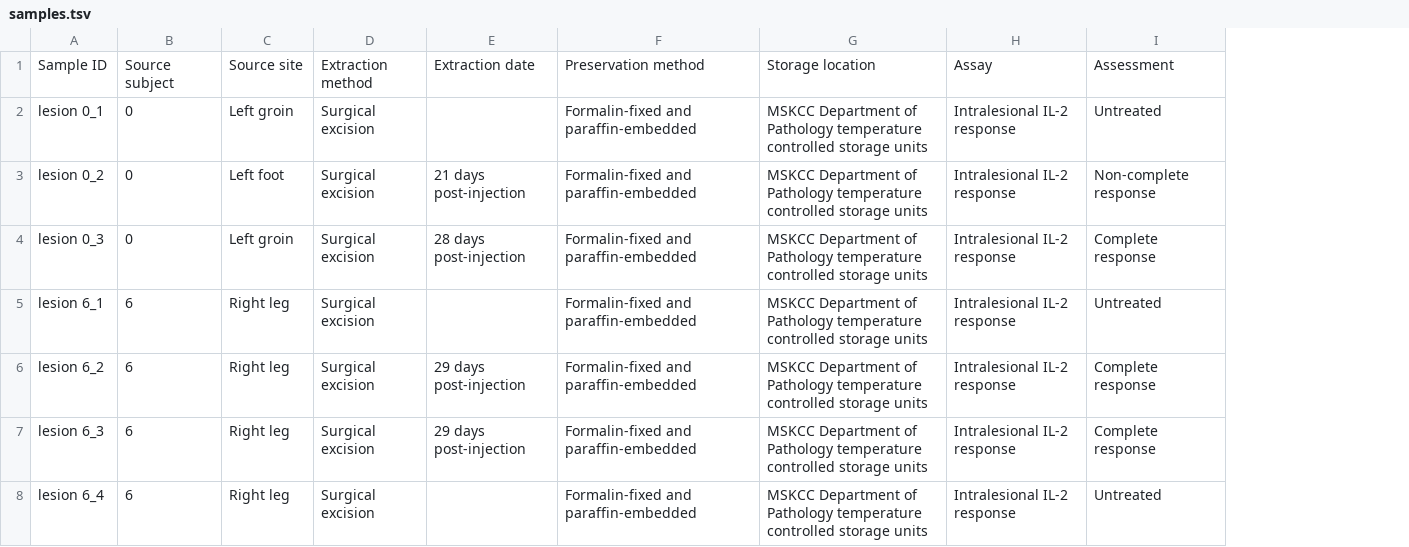
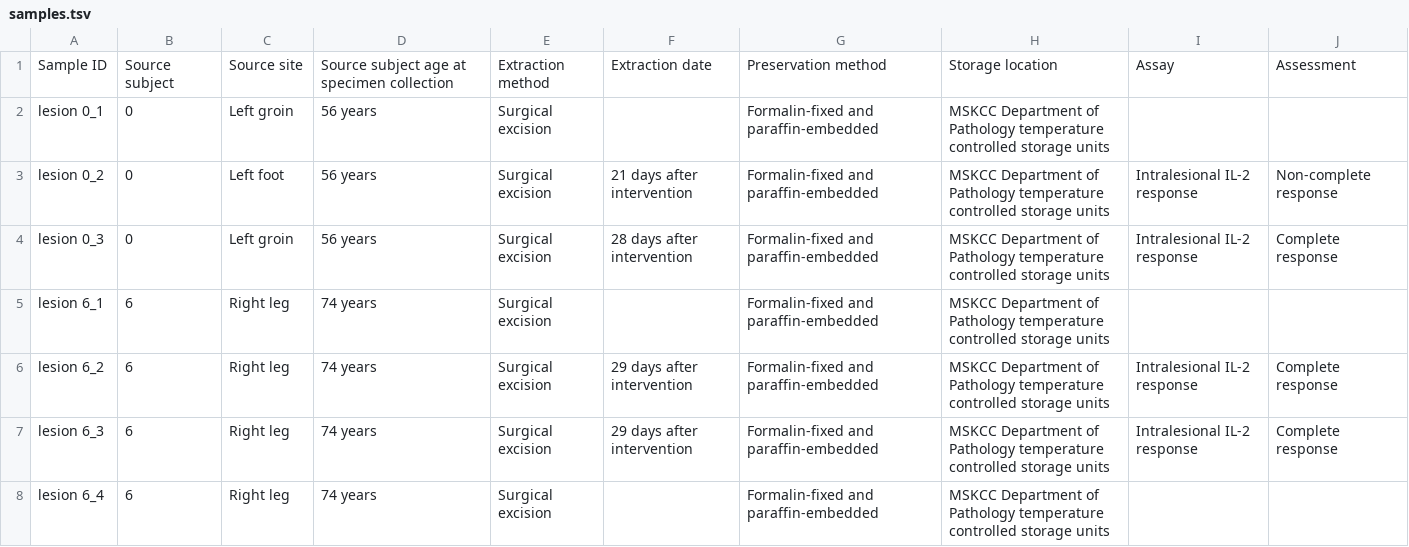
Before and after one commit to nadeemlab/SPT, a TSV file: spatialprofilingtoolbox/test_data/adi_preprocessed_tables/dataset1/samples.tsv, drawn as a sheet; removed rows and columns are numbered as before the commit, all else as after; the diff names each change by its address in the sheet, - before the commit and + after, or states it on an @@ line.

```diff
--- a/spatialprofilingtoolbox/test_data/adi_preprocessed_tables/dataset1/samples.tsv
+++ b/spatialprofilingtoolbox/test_data/adi_preprocessed_tables/dataset1/samples.tsv
+column D, rows 1-8: Source subject age at specimen collection | 56 years | 56 years | 56 years | 74 years | 74 years | 74 years | 74 years
-column E, rows 1-7: Extraction date |  | 21 days post-injection | 28 days post-injection |  | 29 days post-injection | 29 days post-injection
+column F, rows 1-7: Extraction date |  | 21 days after intervention | 28 days after intervention |  | 29 days after intervention | 29 days after intervention
-I2: Intralesional IL-2 response
+I2: (empty)
-J2: Untreated
+J2: (empty)
-I5: Intralesional IL-2 response
+I5: (empty)
-J5: Untreated
+J5: (empty)
-I8: Intralesional IL-2 response
+I8: (empty)
-J8: Untreated
+J8: (empty)
```
Also changed, not shown: spatialprofilingtoolbox/test_data/adi_preprocessed_tables/dataset2/samples.tsv, 5 other files.
